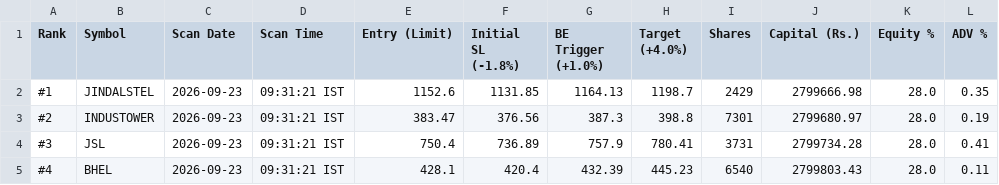
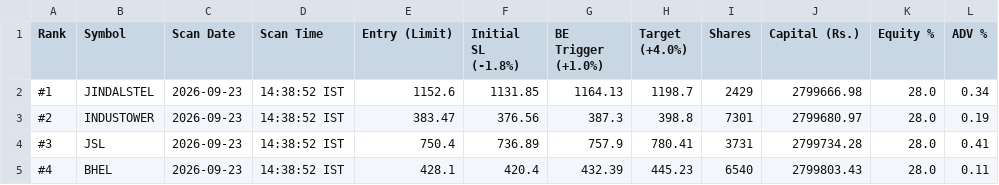
Before and after one commit to D03SOLANKI/Intraday_Stock_Pred, a CSV file: daily_live_scan_orders.csv, drawn as a sheet.

```diff
--- a/daily_live_scan_orders.csv
+++ b/daily_live_scan_orders.csv
@@ -1,5 +1,5 @@
 Rank,Symbol,Scan Date,Scan Time,Entry (Limit),Initial SL (-1.8%),BE Trigger (+1.0%),Target (+4.0%),Shares,Capital (Rs.),Equity %,ADV %
-#1,JINDALSTEL,2026-09-23,09:31:21 IST,1152.6,1131.85,1164.13,1198.7,2429,2799666.98,28.0,0.35
-#2,INDUSTOWER,2026-09-23,09:31:21 IST,383.47,376.56,387.3,398.8,7301,2799680.97,28.0,0.19
-#3,JSL,2026-09-23,09:31:21 IST,750.4,736.89,757.9,780.41,3731,2799734.28,28.0,0.41
-#4,BHEL,2026-09-23,09:31:21 IST,428.1,420.4,432.39,445.23,6540,2799803.43,28.0,0.11
+#1,JINDALSTEL,2026-09-23,14:38:52 IST,1152.6,1131.85,1164.13,1198.7,2429,2799666.98,28.0,0.34
+#2,INDUSTOWER,2026-09-23,14:38:52 IST,383.47,376.56,387.3,398.8,7301,2799680.97,28.0,0.19
+#3,JSL,2026-09-23,14:38:52 IST,750.4,736.89,757.9,780.41,3731,2799734.28,28.0,0.41
+#4,BHEL,2026-09-23,14:38:52 IST,428.1,420.4,432.39,445.23,6540,2799803.43,28.0,0.11
```
